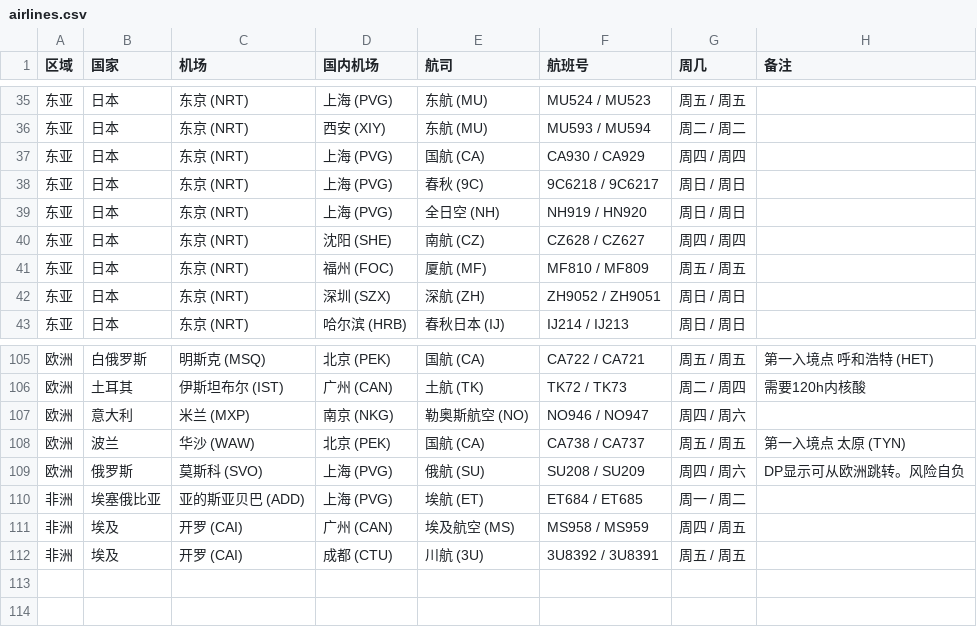
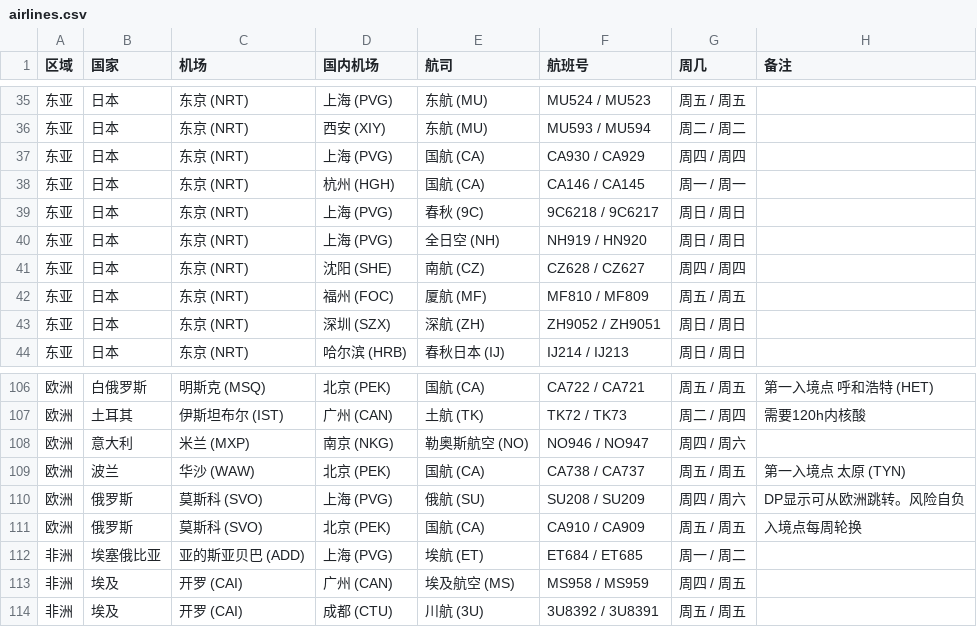
Before and after one commit to USCreditCardGuide/airlines-to-china-covid-19, a CSV file: airlines.csv, drawn as a sheet; only a part is shown, gaps mark what is left out; the diff names each change by its address in the sheet, - before the commit and + after, or states it on an @@ line.

Commit message:
Update airlines.csv

```diff
--- a/airlines.csv
+++ b/airlines.csv
+row 38: 东亚 | 日本 | 东京 (NRT) | 杭州 (HGH) | 国航 (CA) | CA146 / CA145 | 周一 / 周一
+row 111: 欧洲 | 俄罗斯 | 莫斯科 (SVO) | 北京 (PEK) | 国航 (CA) | CA910 / CA909 | 周五 / 周五 | 入境点每周轮换
```
